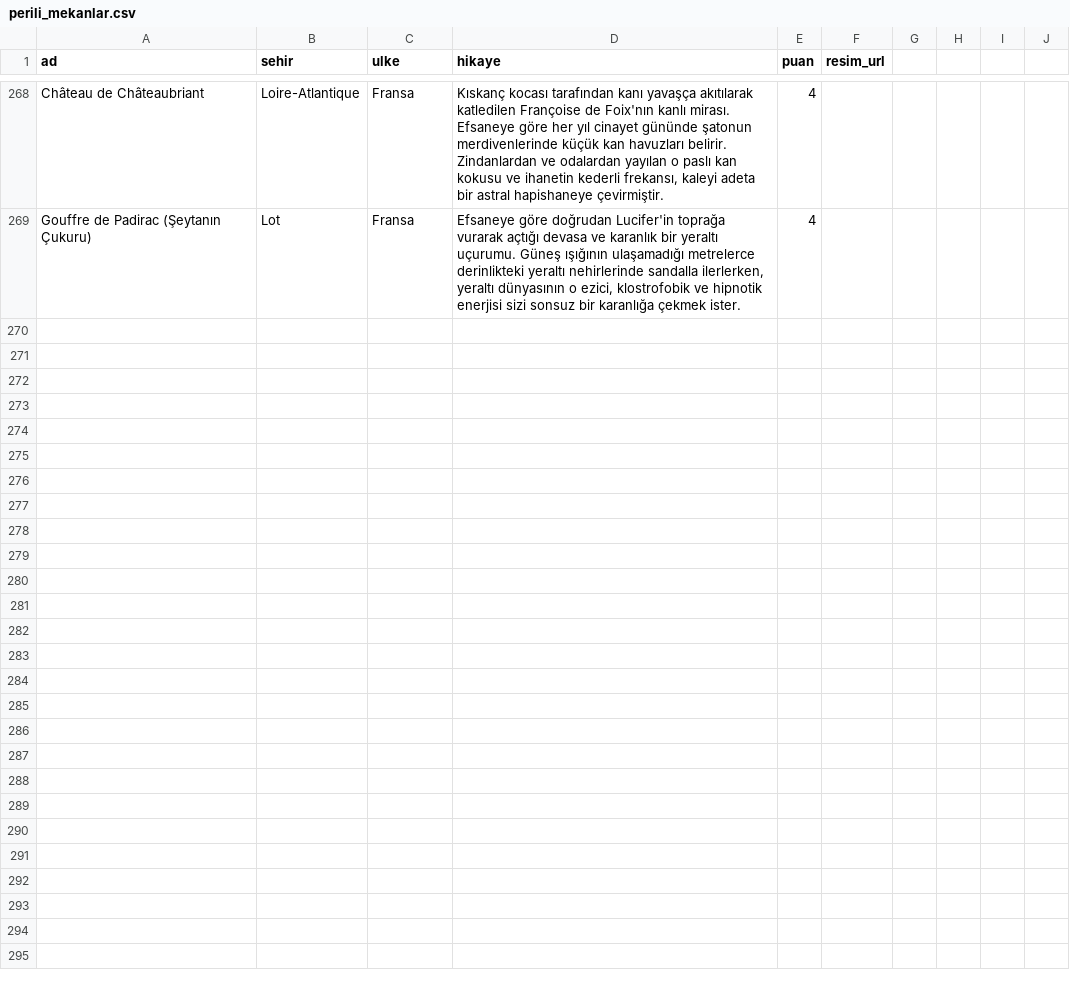
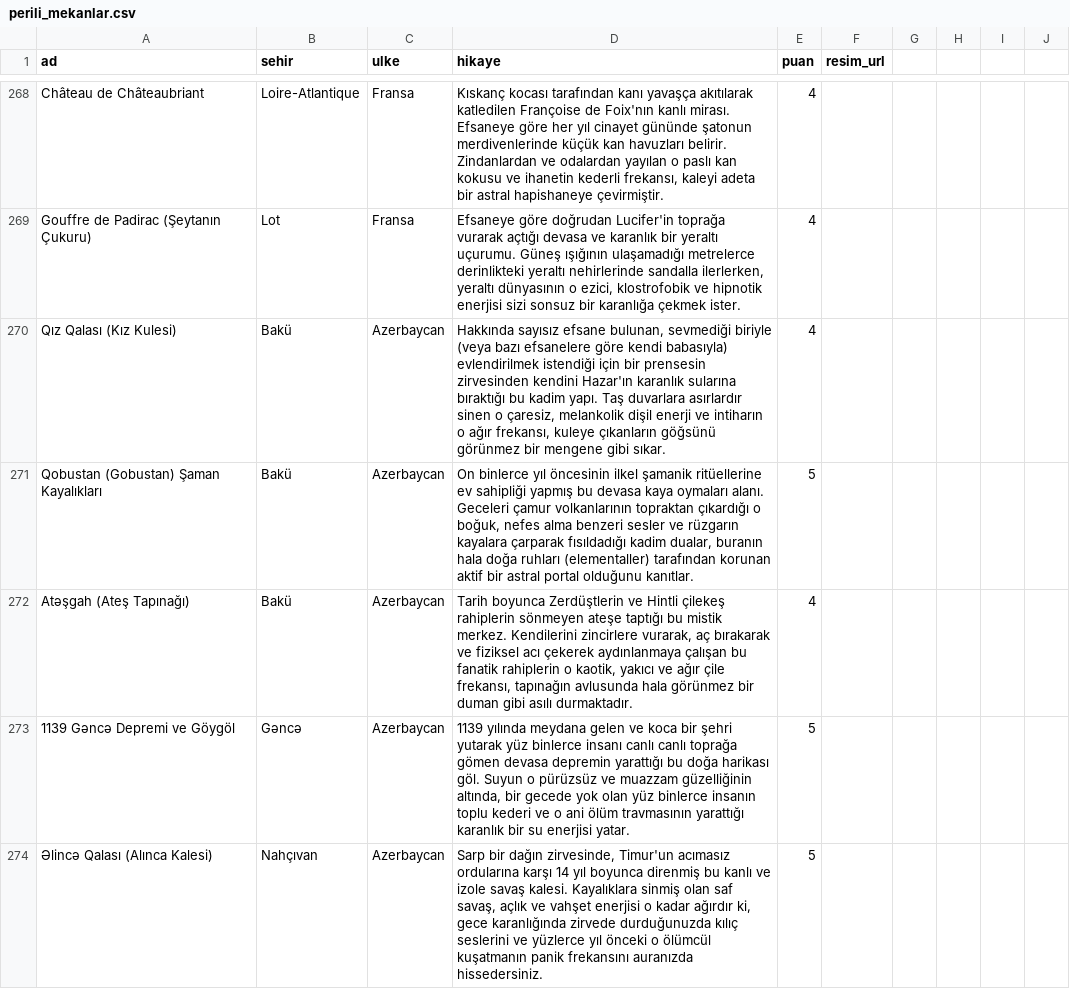
Before and after one commit to Tabirly/lanetli-yerler, a CSV file: perili_mekanlar.csv, drawn as a sheet; only a part is shown, gaps mark what is left out; the diff covers the shown part only.

Commit message:
Azerbaycan mekanlari eklendi

```diff
--- a/perili_mekanlar.csv
+++ b/perili_mekanlar.csv
@@ -269 +269,6 @@ Château de Châteaubriant,Loire-Atlantique,Fransa,"Kıskanç kocası tarafında
 Gouffre de Padirac (Şeytanın Çukuru),Lot,Fransa,"Efsaneye göre doğrudan Lucifer'in toprağa vurarak açtığı devasa ve karanlık bir yeraltı uçurumu. Güneş ışığının ulaşamadığı metrelerce derinlikteki yeraltı nehirlerinde sandalla ilerlerken, yeraltı dünyasının o ezici, klostrofobik ve hipnotik enerjisi sizi sonsuz bir karanlığa çekmek ister.",4,
+Qız Qalası (Kız Kulesi),Bakü,Azerbaycan,"Hakkında sayısız efsane bulunan, sevmediği biriyle (veya bazı efsanelere göre kendi babasıyla) evlendirilmek istendiği için bir prensesin zirvesinden kendini Hazar'ın karanlık sularına bıraktığı bu kadim yapı. Taş duvarlara asırlardır sinen o çaresiz, melankolik dişil enerji ve intiharın o ağır frekansı, kuleye çıkanların göğsünü görünmez bir mengene gibi sıkar.",4,
+Qobustan (Gobustan) Şaman Kayalıkları,Bakü,Azerbaycan,"On binlerce yıl öncesinin ilkel şamanik ritüellerine ev sahipliği yapmış bu devasa kaya oymaları alanı. Geceleri çamur volkanlarının topraktan çıkardığı o boğuk, nefes alma benzeri sesler ve rüzgarın kayalara çarparak fısıldadığı kadim dualar, buranın hala doğa ruhları (elementaller) tarafından korunan aktif bir astral portal olduğunu kanıtlar.",5,
+Atəşgah (Ateş Tapınağı),Bakü,Azerbaycan,"Tarih boyunca Zerdüştlerin ve Hintli çilekeş rahiplerin sönmeyen ateşe taptığı bu mistik merkez. Kendilerini zincirlere vurarak, aç bırakarak ve fiziksel acı çekerek aydınlanmaya çalışan bu fanatik rahiplerin o kaotik, yakıcı ve ağır çile frekansı, tapınağın avlusunda hala görünmez bir duman gibi asılı durmaktadır.",4,
+1139 Gəncə Depremi ve Göygöl,Gəncə,Azerbaycan,"1139 yılında meydana gelen ve koca bir şehri yutarak yüz binlerce insanı canlı canlı toprağa gömen devasa depremin yarattığı bu doğa harikası göl. Suyun o pürüzsüz ve muazzam güzelliğinin altında, bir gecede yok olan yüz binlerce insanın toplu kederi ve o ani ölüm travmasının yarattığı karanlık bir su enerjisi yatar.",5,
+Əlincə Qalası (Alınca Kalesi),Nahçıvan,Azerbaycan,"Sarp bir dağın zirvesinde, Timur'un acımasız ordularına karşı 14 yıl boyunca direnmiş bu kanlı ve izole savaş kalesi. Kayalıklara sinmiş olan saf savaş, açlık ve vahşet enerjisi o kadar ağırdır ki, gece karanlığında zirvede durduğunuzda kılıç seslerini ve yüzlerce yıl önceki o ölümcül kuşatmanın panik frekansını auranızda hissedersiniz.",5,
```
Also changed, not shown: 5 added rows elsewhere in this file.
